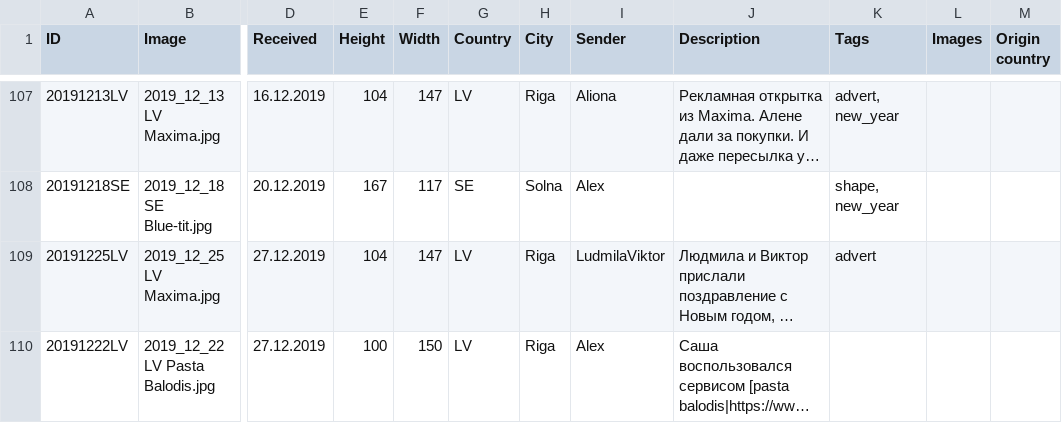
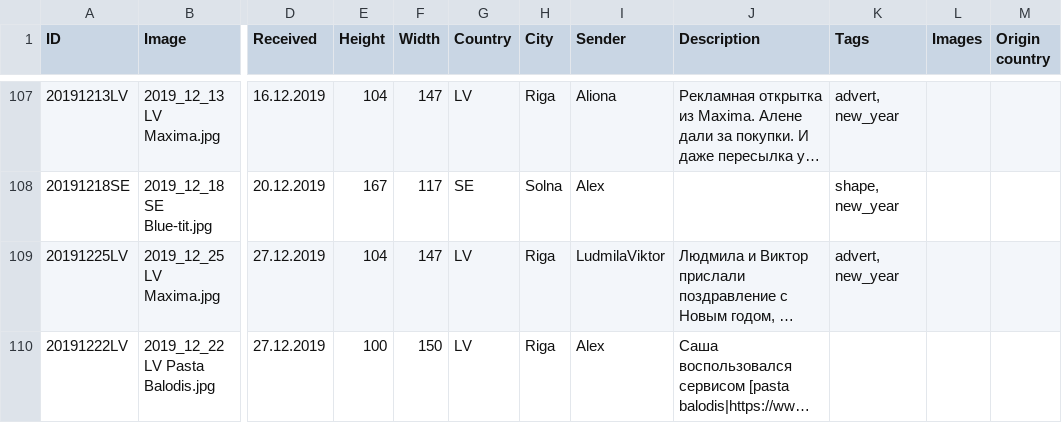
Before and after one commit to KarinaCher/collection, a TSV file: src/main/resources/Postcard collection - 2019.tsv, drawn as a sheet; only a part is shown, gaps mark what is left out; long unchanged cells end in …; the diff names each change by its address in the sheet, - before the commit and + after, or states it on an @@ line.

Commit message:
add tag

```diff
--- a/src/main/resources/Postcard collection - 2019.tsv
+++ b/src/main/resources/Postcard collection - 2019.tsv
-K109 (Tags): advert
+K109 (Tags): advert, new_year
```
